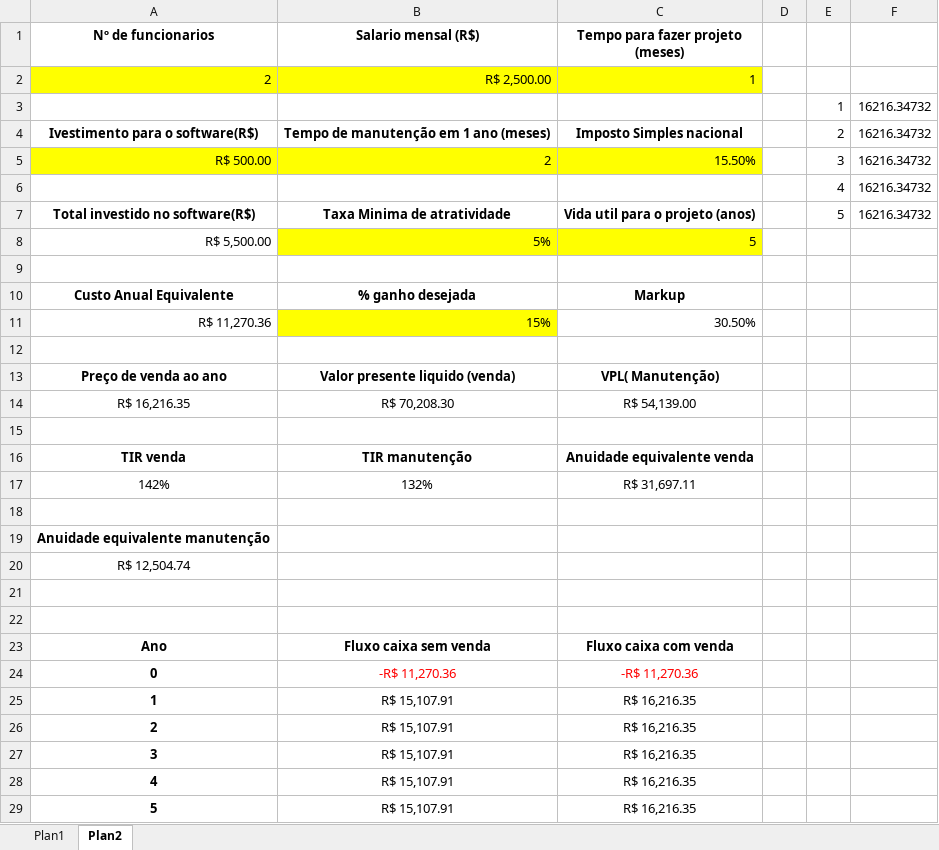
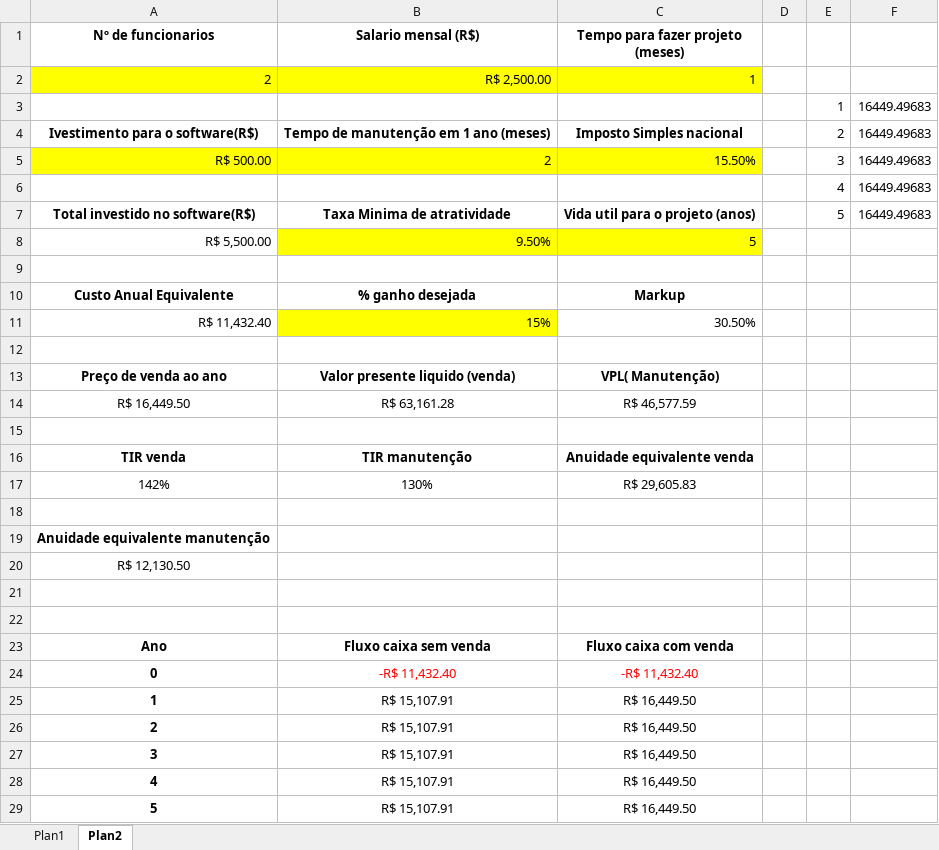
Before and after one commit to fePremazzi/gextil, an Excel workbook: store/iago_fellipe.xlsx, sheet Plan2, drawn as a sheet; only a part is shown; values as stored, in another font and other column widths than the file's, no borders; removed rows and columns are numbered as before the commit, all else as after; the diff covers the shown part only; the diff names each change by its address in the sheet, - before the commit and + after, or states it on an @@ line.

```diff
--- a/store/iago_fellipe.xlsx (sheet Plan2)
+++ b/store/iago_fellipe.xlsx (sheet Plan2)
-F3:F7: 16216.34732
+F3:F7: 16449.49683
-B8 (Salario mensal (R$)): 5%
+B8 (Salario mensal (R$)): 9.50%
-A11 (Nº de funcionarios): R$ 11,270.36
+A11 (Nº de funcionarios): R$ 11,432.40
-row 14: R$ 16,216.35 | R$ 70,208.30 | R$ 54,139.00
+row 14: R$ 16,449.50 | R$ 63,161.28 | R$ 46,577.59
-B17 (Salario mensal (R$)): 132%
+B17 (Salario mensal (R$)): 130%
-C17 (Tempo para fazer projeto (meses)): R$ 31,697.11
+C17 (Tempo para fazer projeto (meses)): R$ 29,605.83
-A20 (Nº de funcionarios): R$ 12,504.74
+A20 (Nº de funcionarios): R$ 12,130.50
-B24 (Salario mensal (R$)): -R$ 11,270.36
+B24 (Salario mensal (R$)): -R$ 11,432.40
-C24 (Tempo para fazer projeto (meses)): -R$ 11,270.36
+C24 (Tempo para fazer projeto (meses)): -R$ 11,432.40
-C25:C29 (Tempo para fazer projeto (meses)): R$ 16,216.35
+C25:C29 (Tempo para fazer projeto (meses)): R$ 16,449.50
```
Also changed, not shown: 3 edited cells elsewhere in this sheet, 6 other files.
